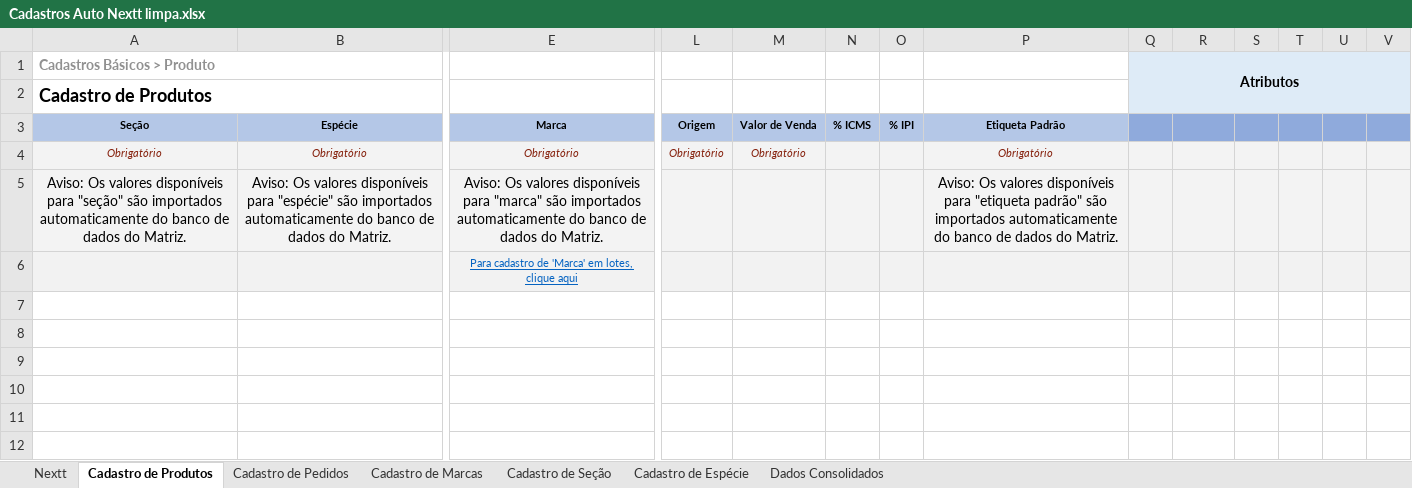
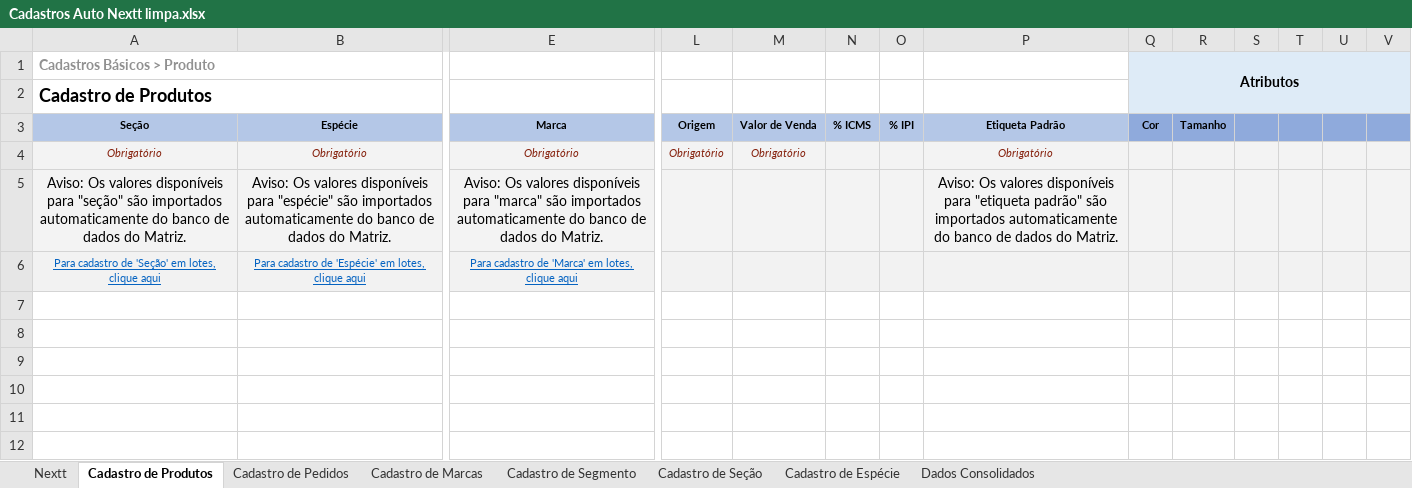
Before and after one commit to richardhhartmann/automacao-nextt, an Excel workbook: Cadastros Auto Nextt limpa.xlsx, sheet Cadastro de Produtos, drawn as a sheet; only a part is shown, gaps mark what is left out; values as stored, in another font and other column widths than the file's, no borders; 1 other sheet too large or unreadable and not compared; removed rows and columns are numbered as before the commit, all else as after; rows hold the shown columns only; the diff names each change by its address in the sheet, - before the commit and + after, or states it on an @@ line.

```diff
--- a/Cadastros Auto Nextt limpa.xlsx (sheet Cadastro de Produtos)
+++ b/Cadastros Auto Nextt limpa.xlsx (sheet Cadastro de Produtos)
+sheet tab: Cadastro de Segmento
-Q3: (empty)
+Q3: Cor
-R3: (empty)
+R3: Tamanho
-row 6:  |  | Para cadastro de 'Marca' em lotes, clique aqui
+row 6: Para cadastro de 'Seção' em lotes, clique aqui | Para cadastro de 'Espécie' em lotes, clique aqui | Para cadastro de 'Marca' em lotes, clique aqui
```
Also changed, not shown: sheet Cadastro de Pedidos, sheet Nextt, sheet Cadastro de Seção, sheet Cadastro de Marcas, hidden cells, 12 other files.
